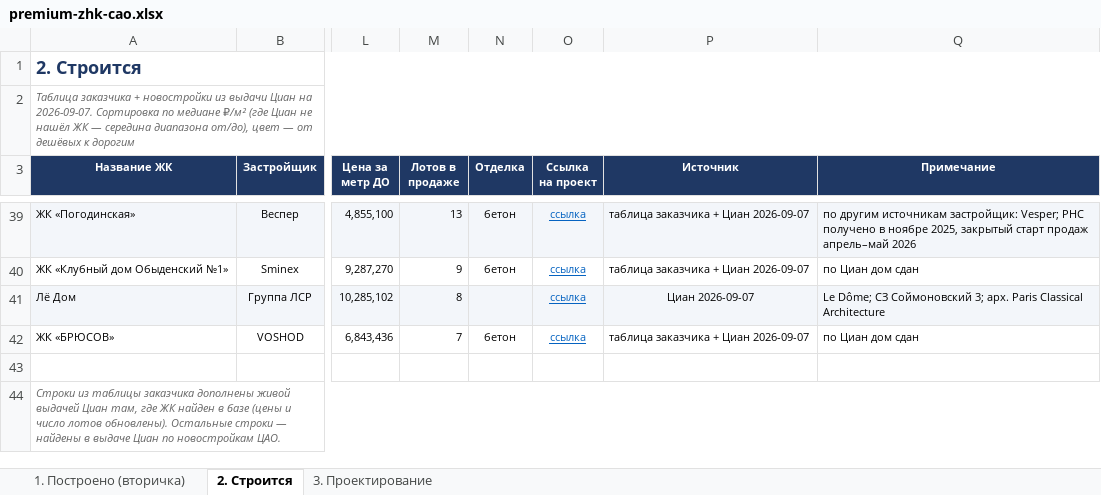
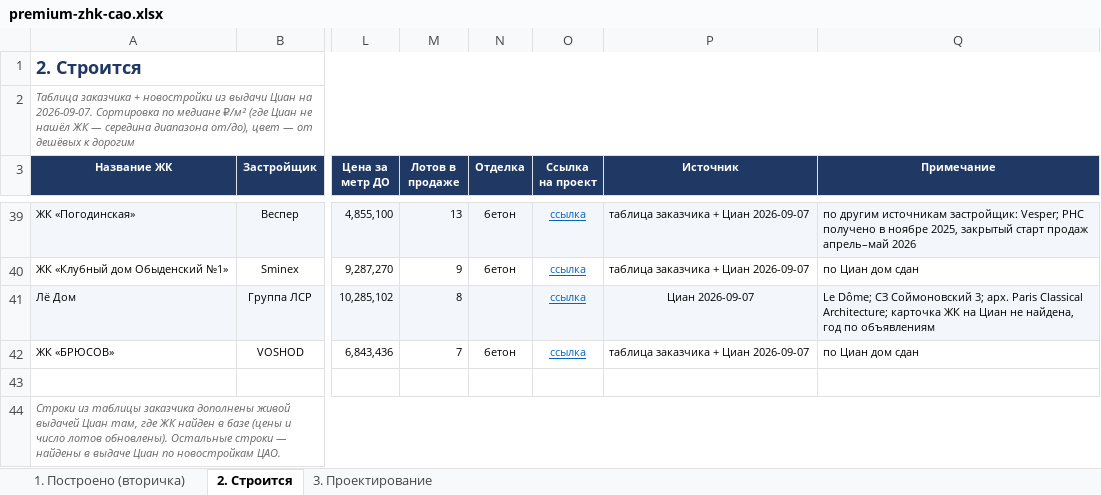
Before and after one commit to parfentsevandrey-blip/test, an Excel workbook: docs/premium-cao/premium-zhk-cao.xlsx, sheet 2. Строится, drawn as a sheet; only a part is shown, gaps mark what is left out; values as stored, in another font and other column widths than the file's, no borders; conditional formats not drawn; the diff covers the shown part only; the diff names each change by its address in the sheet, - before the commit and + after, or states it on an @@ line.

```diff
--- a/docs/premium-cao/premium-zhk-cao.xlsx (sheet 2. Строится)
+++ b/docs/premium-cao/premium-zhk-cao.xlsx (sheet 2. Строится)
-Q41 (Примечание): …Paris Classical Architecture
+Q41 (Примечание): …Paris Classical Architecture; карточка ЖК на Циан не найдена, год по объявлениям
```
Also changed, not shown: 10 edited cells elsewhere in this sheet, sheet 1. Построено (вторичка).
